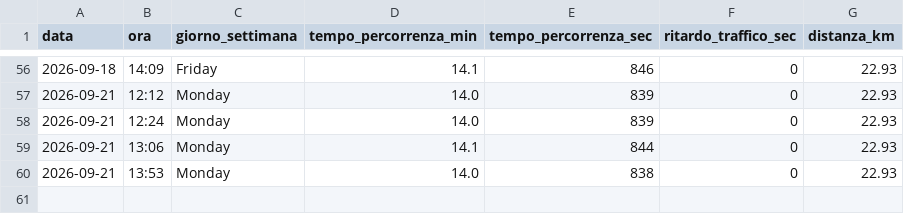
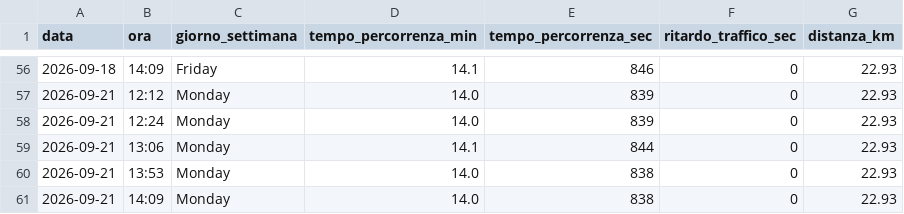
Before and after one commit to carlethegame/traffic-monitor, a CSV file: data/traffic_log.csv, drawn as a sheet; only a part is shown, gaps mark what is left out; the diff names each change by its address in the sheet, - before the commit and + after, or states it on an @@ line.

```diff
--- a/data/traffic_log.csv
+++ b/data/traffic_log.csv
+row 61: 2026-09-21 | 14:09 | Monday | 14.0 | 838 | 0 | 22.93
```
